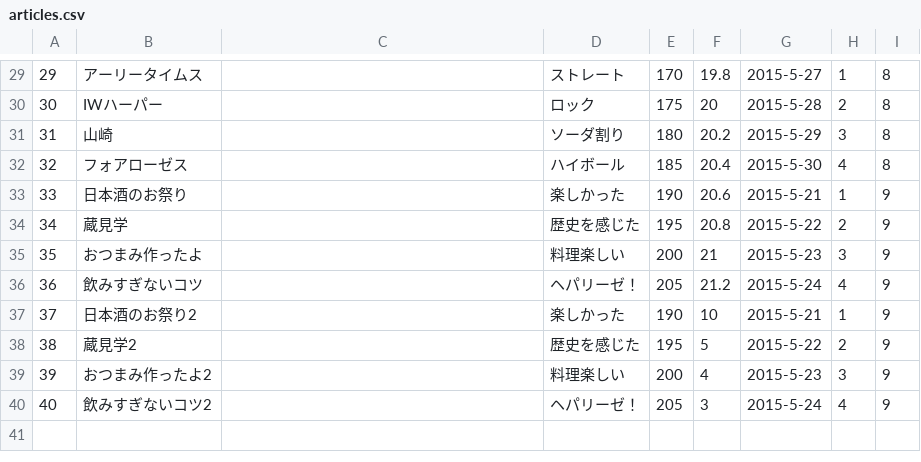
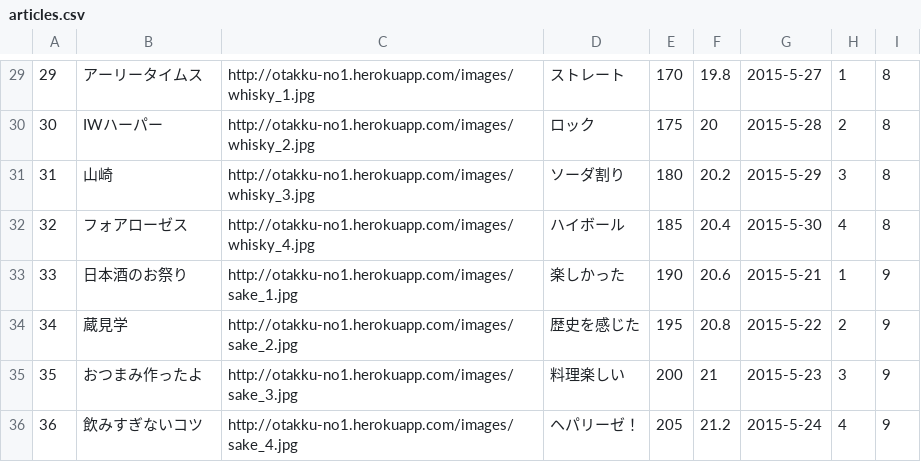
Before and after one commit to suiyujin/ones-api, a CSV file: db/testcsv/articles.csv, drawn as a sheet; only a part is shown, gaps mark what is left out; the diff covers the shown part only.

Commit message:
add image_path of articles to seed

```diff
--- a/db/testcsv/articles.csv
+++ b/db/testcsv/articles.csv
@@ -29,12 +29,8 @@
-29,アーリータイムス,,ストレート,170,19.8,2015-5-27,1,8
-30,IWハーパー,,ロック,175,20,2015-5-28,2,8
-31,山崎,,ソーダ割り,180,20.2,2015-5-29,3,8
-32,フォアローゼス,,ハイボール,185,20.4,2015-5-30,4,8
-33,日本酒のお祭り,,楽しかった,190,20.6,2015-5-21,1,9
-34,蔵見学,,歴史を感じた,195,20.8,2015-5-22,2,9
-35,おつまみ作ったよ,,料理楽しい,200,21,2015-5-23,3,9
-36,飲みすぎないコツ,,ヘパリーゼ！,205,21.2,2015-5-24,4,9
-37,日本酒のお祭り2,,楽しかった,190,10,2015-5-21,1,9
-38,蔵見学2,,歴史を感じた,195,5,2015-5-22,2,9
-39,おつまみ作ったよ2,,料理楽しい,200,4,2015-5-23,3,9
-40,飲みすぎないコツ2,,ヘパリーゼ！,205,3,2015-5-24,4,9
+29,アーリータイムス,"http://otakku-no1.herokuapp.com/images/whisky_1.jpg",ストレート,170,19.8,2015-5-27,1,8
+30,IWハーパー,"http://otakku-no1.herokuapp.com/images/whisky_2.jpg",ロック,175,20,2015-5-28,2,8
+31,山崎,"http://otakku-no1.herokuapp.com/images/whisky_3.jpg",ソーダ割り,180,20.2,2015-5-29,3,8
+32,フォアローゼス,"http://otakku-no1.herokuapp.com/images/whisky_4.jpg",ハイボール,185,20.4,2015-5-30,4,8
+33,日本酒のお祭り,"http://otakku-no1.herokuapp.com/images/sake_1.jpg",楽しかった,190,20.6,2015-5-21,1,9
+34,蔵見学,"http://otakku-no1.herokuapp.com/images/sake_2.jpg",歴史を感じた,195,20.8,2015-5-22,2,9
+35,おつまみ作ったよ,"http://otakku-no1.herokuapp.com/images/sake_3.jpg",料理楽しい,200,21,2015-5-23,3,9
+36,飲みすぎないコツ,"http://otakku-no1.herokuapp.com/images/sake_4.jpg",ヘパリーゼ！,205,21.2,2015-5-24,4,9
```
Also changed, not shown: 28 edited cells elsewhere in this file, 1 other file.
